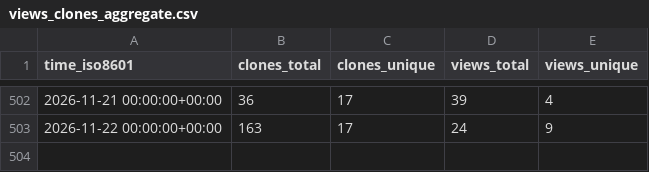
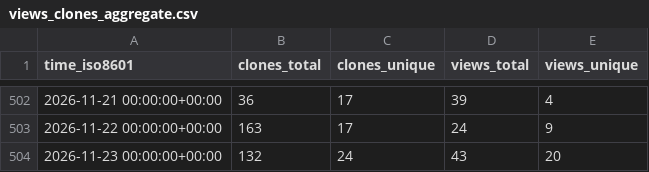
Before and after one commit to microsoft/power-pages-samples, a CSV file: microsoft/power-pages-samples/ghrs-data/views_clones_aggregate.csv, drawn as a sheet; only a part is shown, gaps mark what is left out.

```diff
--- a/microsoft/power-pages-samples/ghrs-data/views_clones_aggregate.csv
+++ b/microsoft/power-pages-samples/ghrs-data/views_clones_aggregate.csv
@@ -503 +503,2 @@ time_iso8601,clones_total,clones_unique,views_total,views_unique
 2026-11-22 00:00:00+00:00,163,17,24,9
+2026-11-23 00:00:00+00:00,132,24,43,20
```
Also changed, not shown: 1 other file.
